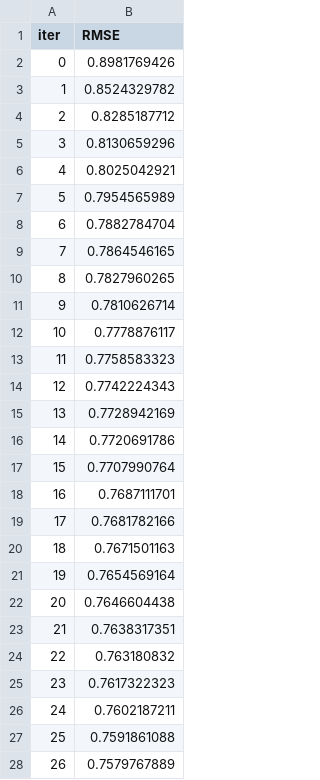
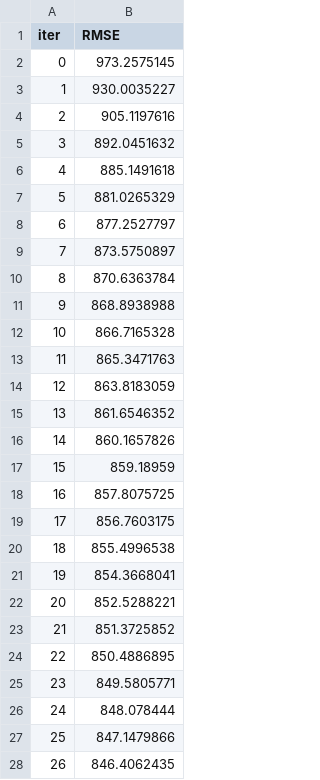
Before and after one commit to RitthujaKandasamy/Strive-Exercises, a TSV file: Chapter 02/11. Data Enhancement/catboost_info/learn_error.tsv, drawn as a sheet; only a part is shown; the diff covers the shown part only.

```diff
--- a/Chapter 02/11. Data Enhancement/catboost_info/learn_error.tsv
+++ b/Chapter 02/11. Data Enhancement/catboost_info/learn_error.tsv
@@ -1,28 +1,28 @@
 iter	RMSE
-0	0.8981769426
-1	0.8524329782
-2	0.8285187712
-3	0.8130659296
-4	0.8025042921
-5	0.7954565989
-6	0.7882784704
-7	0.7864546165
-8	0.7827960265
-9	0.7810626714
-10	0.7778876117
-11	0.7758583323
-12	0.7742224343
-13	0.7728942169
-14	0.7720691786
-15	0.7707990764
-16	0.7687111701
-17	0.7681782166
-18	0.7671501163
-19	0.7654569164
-20	0.7646604438
-21	0.7638317351
-22	0.763180832
-23	0.7617322323
-24	0.7602187211
-25	0.7591861088
-26	0.7579767889
+0	973.2575145
+1	930.0035227
+2	905.1197616
+3	892.0451632
+4	885.1491618
+5	881.0265329
+6	877.2527797
+7	873.5750897
+8	870.6363784
+9	868.8938988
+10	866.7165328
+11	865.3471763
+12	863.8183059
+13	861.6546352
+14	860.1657826
+15	859.18959
+16	857.8075725
+17	856.7603175
+18	855.4996538
+19	854.3668041
+20	852.5288221
+21	851.3725852
+22	850.4886895
+23	849.5805771
+24	848.078444
+25	847.1479866
+26	846.4062435
```
Also changed, not shown: 73 edited cells elsewhere in this file, Chapter 02/11. Data Enhancement/catboost_info/time_left.tsv, 3 other files.
